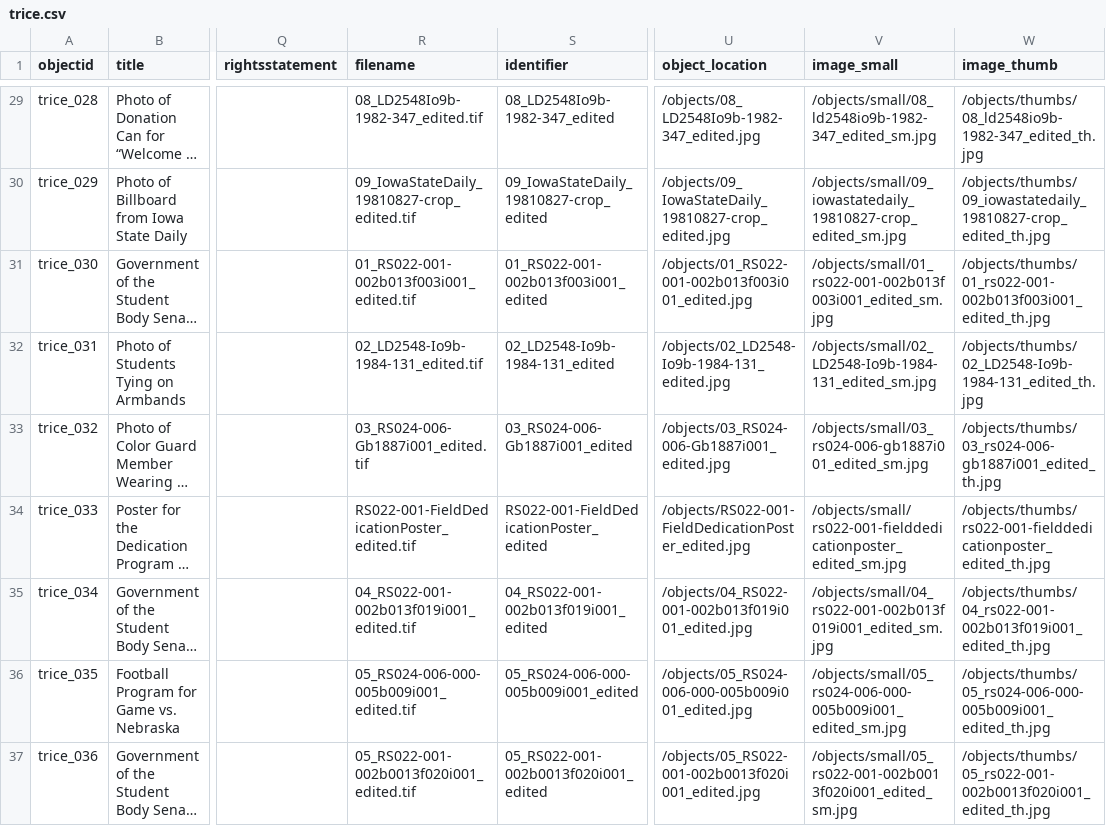
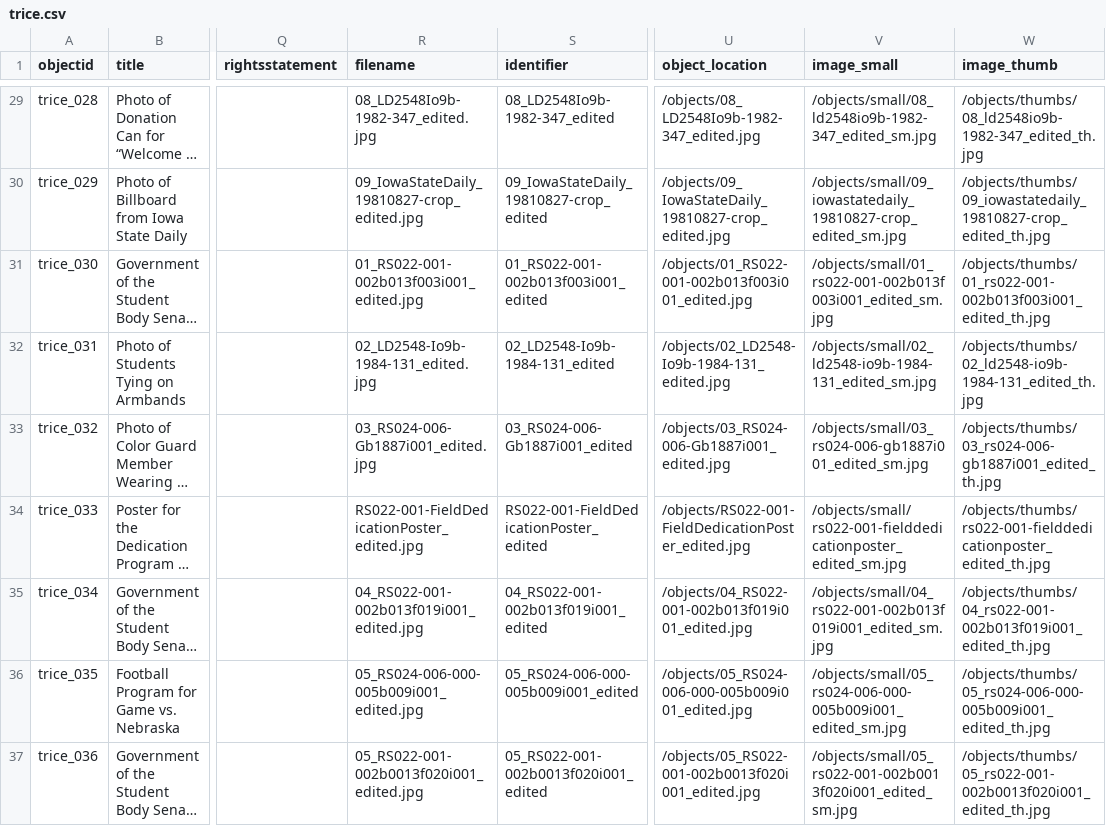
Before and after one commit to isu-digital/once-twice-trice, a CSV file: _data/trice.csv, drawn as a sheet; only a part is shown, gaps mark what is left out; long unchanged cells end in …; the diff covers the shown part only; the diff names each change by its address in the sheet, - before the commit and + after, or states it on an @@ line.

Commit message:
fix filename case

```diff
--- a/_data/trice.csv
+++ b/_data/trice.csv
-R29 (filename): 08_LD2548Io9b-1982-347_edited.tif
+R29 (filename): 08_LD2548Io9b-1982-347_edited.jpg
-R30 (filename): 09_IowaStateDaily_19810827-crop_edited.tif
+R30 (filename): 09_IowaStateDaily_19810827-crop_edited.jpg
-R31 (filename): 01_RS022-001-002b013f003i001_edited.tif
+R31 (filename): 01_RS022-001-002b013f003i001_edited.jpg
-R32 (filename): 02_LD2548-Io9b-1984-131_edited.tif
+R32 (filename): 02_LD2548-Io9b-1984-131_edited.jpg
-V32 (image_small): /objects/small/02_LD2548-Io9b-1984-131_edited_sm.jpg
+V32 (image_small): /objects/small/02_ld2548-io9b-1984-131_edited_sm.jpg
-W32 (image_thumb): /objects/thumbs/02_LD2548-Io9b-1984-131_edited_th.jpg
+W32 (image_thumb): /objects/thumbs/02_ld2548-io9b-1984-131_edited_th.jpg
-R33 (filename): 03_RS024-006-Gb1887i001_edited.tif
+R33 (filename): 03_RS024-006-Gb1887i001_edited.jpg
-R34 (filename): RS022-001-FieldDedicationPoster_edited.tif
+R34 (filename): RS022-001-FieldDedicationPoster_edited.jpg
-R35 (filename): 04_RS022-001-002b013f019i001_edited.tif
+R35 (filename): 04_RS022-001-002b013f019i001_edited.jpg
-R36 (filename): 05_RS024-006-000-005b009i001_edited.tif
+R36 (filename): 05_RS024-006-000-005b009i001_edited.jpg
-R37 (filename): 05_RS022-001-002b0013f020i001_edited.tif
+R37 (filename): 05_RS022-001-002b0013f020i001_edited.jpg
```
Also changed, not shown: 39 edited cells elsewhere in this file.
